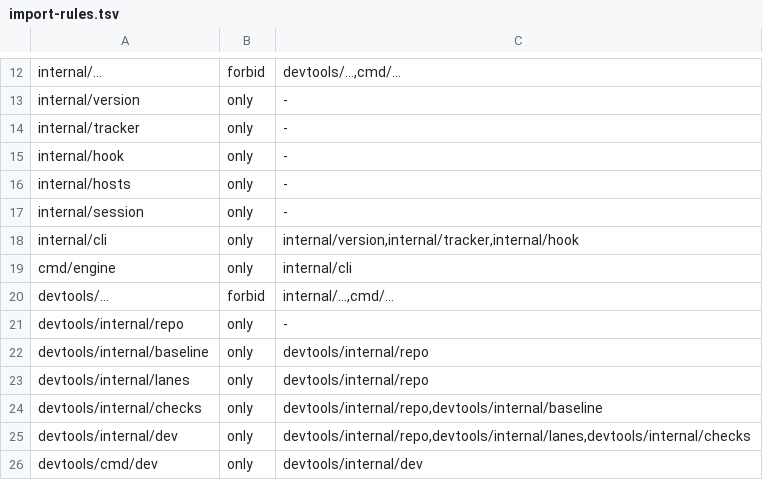
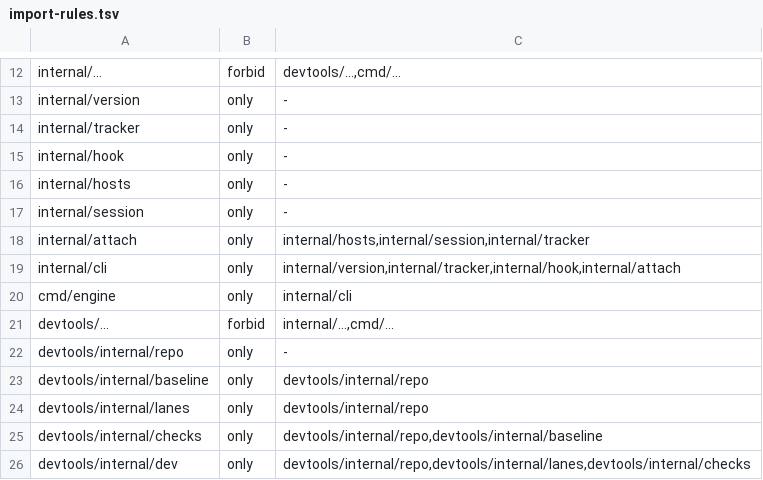
Before and after one commit to dinoderek/engine, a TSV file: scripts/import-rules.tsv, drawn as a sheet; only a part is shown, gaps mark what is left out; the shorter side is filled out with more unchanged rows.

```diff
--- a/scripts/import-rules.tsv
+++ b/scripts/import-rules.tsv
@@ -17,3 +17,4 @@ internal/hosts	only	-
 internal/session	only	-
-internal/cli	only	internal/version,internal/tracker,internal/hook
+internal/attach	only	internal/hosts,internal/session,internal/tracker
+internal/cli	only	internal/version,internal/tracker,internal/hook,internal/attach
 cmd/engine	only	internal/cli
```
Also changed, not shown: 7 other files.
